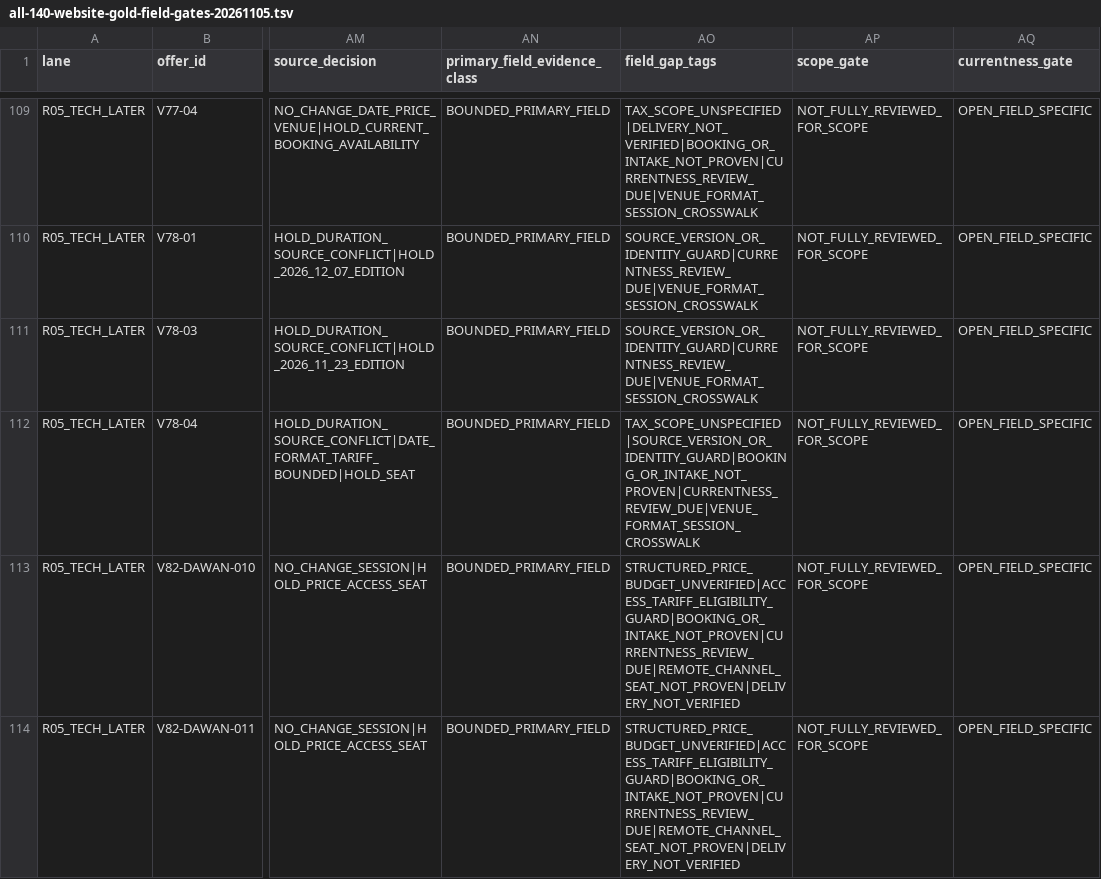
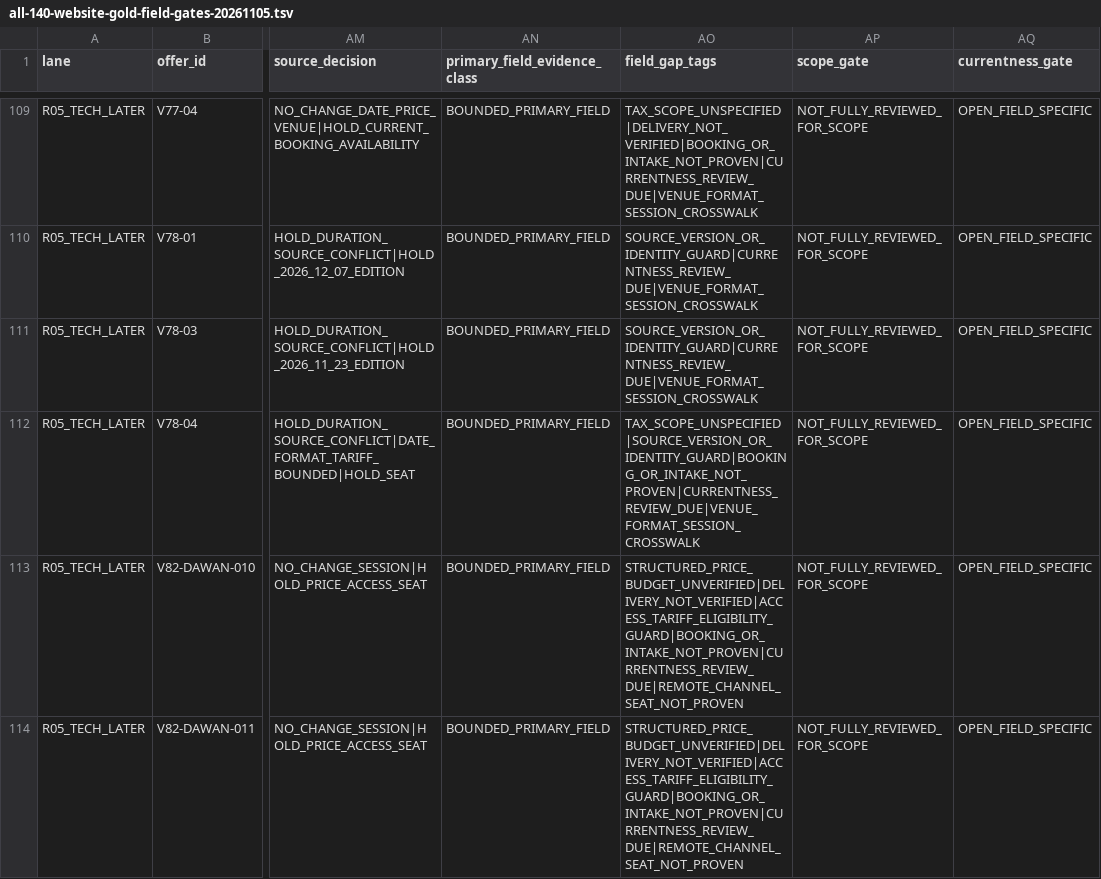
Before and after one commit to george-sarpong/weiterbildungsradar-journalismus, a TSV file: docs/b2/all-140-website-gold-field-gates-20261105.tsv, drawn as a sheet; only a part is shown, gaps mark what is left out; the diff covers the shown part only; the diff names each change by its address in the sheet, - before the commit and + after, or states it on an @@ line.

Commit message:
B2 restore identical Dawan unresolved-tag ordering in matrix and backlog

```diff
--- a/docs/b2/all-140-website-gold-field-gates-20261105.tsv
+++ b/docs/b2/all-140-website-gold-field-gates-20261105.tsv
-AO113:AO114 (field_gap_tags): STRUCTURED_PRICE_BUDGET_UNVERIFIED|ACCESS_TARIFF_ELIGIBILITY_GUARD|BOOKING_OR_INTAKE_NOT_PROVEN|CURRENTNESS_REVIEW_DUE|REMOTE_CHANNEL_SEAT_NOT_PROVEN|DELIVERY_NOT_VERIFIED
+AO113:AO114 (field_gap_tags): STRUCTURED_PRICE_BUDGET_UNVERIFIED|DELIVERY_NOT_VERIFIED|ACCESS_TARIFF_ELIGIBILITY_GUARD|BOOKING_OR_INTAKE_NOT_PROVEN|CURRENTNESS_REVIEW_DUE|REMOTE_CHANNEL_SEAT_NOT_PROVEN
```
Also changed, not shown: 2 edited cells elsewhere in this file.
